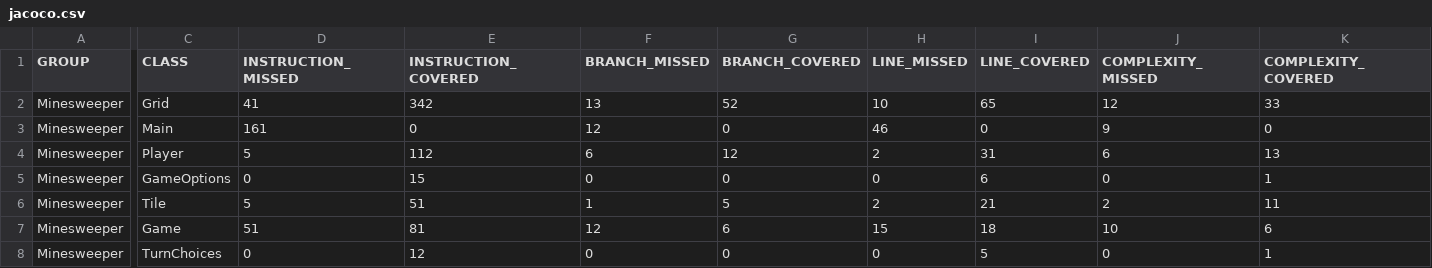
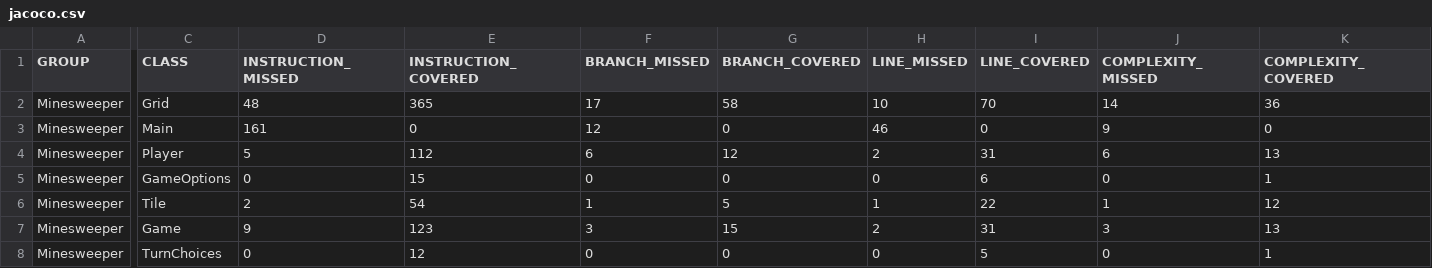
Before and after one commit to CharlesGilliland/SIMinesweeper, a CSV file: target/site/jacoco/jacoco.csv, drawn as a sheet; only a part is shown, gaps mark what is left out; the diff covers the shown part only; the diff names each change by its address in the sheet, - before the commit and + after, or states it on an @@ line.

```diff
--- a/target/site/jacoco/jacoco.csv
+++ b/target/site/jacoco/jacoco.csv
-D2 (INSTRUCTION_MISSED): 41
+D2 (INSTRUCTION_MISSED): 48
-E2 (INSTRUCTION_COVERED): 342
+E2 (INSTRUCTION_COVERED): 365
-F2 (BRANCH_MISSED): 13
+F2 (BRANCH_MISSED): 17
-G2 (BRANCH_COVERED): 52
+G2 (BRANCH_COVERED): 58
-I2 (LINE_COVERED): 65
+I2 (LINE_COVERED): 70
-J2 (COMPLEXITY_MISSED): 12
+J2 (COMPLEXITY_MISSED): 14
-K2 (COMPLEXITY_COVERED): 33
+K2 (COMPLEXITY_COVERED): 36
-D6 (INSTRUCTION_MISSED): 5
+D6 (INSTRUCTION_MISSED): 2
-E6 (INSTRUCTION_COVERED): 51
+E6 (INSTRUCTION_COVERED): 54
-H6 (LINE_MISSED): 2
+H6 (LINE_MISSED): 1
-I6 (LINE_COVERED): 21
+I6 (LINE_COVERED): 22
-J6 (COMPLEXITY_MISSED): 2
+J6 (COMPLEXITY_MISSED): 1
-K6 (COMPLEXITY_COVERED): 11
+K6 (COMPLEXITY_COVERED): 12
-D7 (INSTRUCTION_MISSED): 51
+D7 (INSTRUCTION_MISSED): 9
-E7 (INSTRUCTION_COVERED): 81
+E7 (INSTRUCTION_COVERED): 123
-F7 (BRANCH_MISSED): 12
+F7 (BRANCH_MISSED): 3
-G7 (BRANCH_COVERED): 6
+G7 (BRANCH_COVERED): 15
-H7 (LINE_MISSED): 15
+H7 (LINE_MISSED): 2
-I7 (LINE_COVERED): 18
+I7 (LINE_COVERED): 31
-J7 (COMPLEXITY_MISSED): 10
+J7 (COMPLEXITY_MISSED): 3
-K7 (COMPLEXITY_COVERED): 6
+K7 (COMPLEXITY_COVERED): 13
```
Also changed, not shown: 4 edited cells elsewhere in this file, 23 other files.
